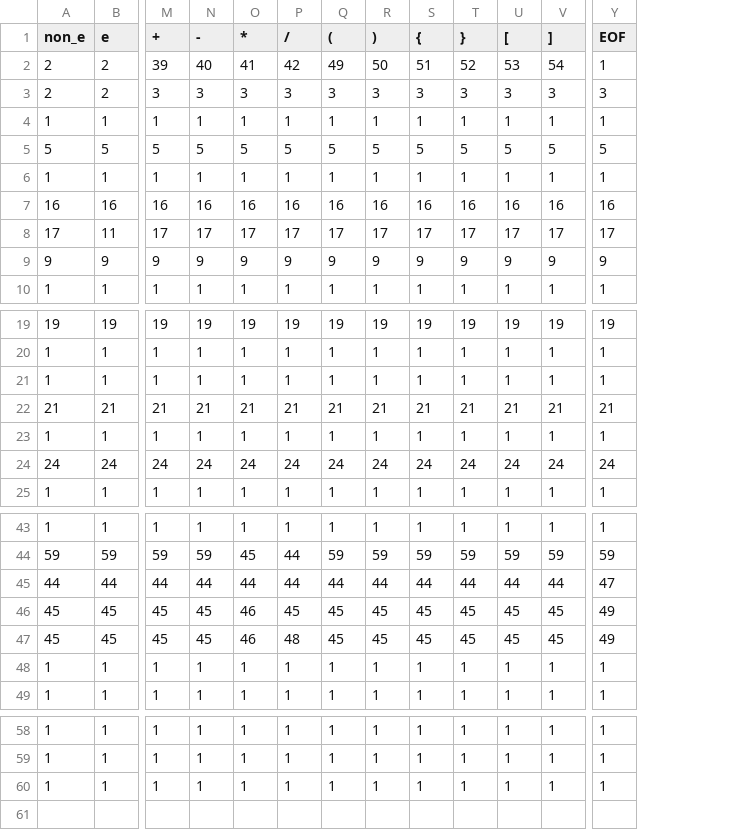
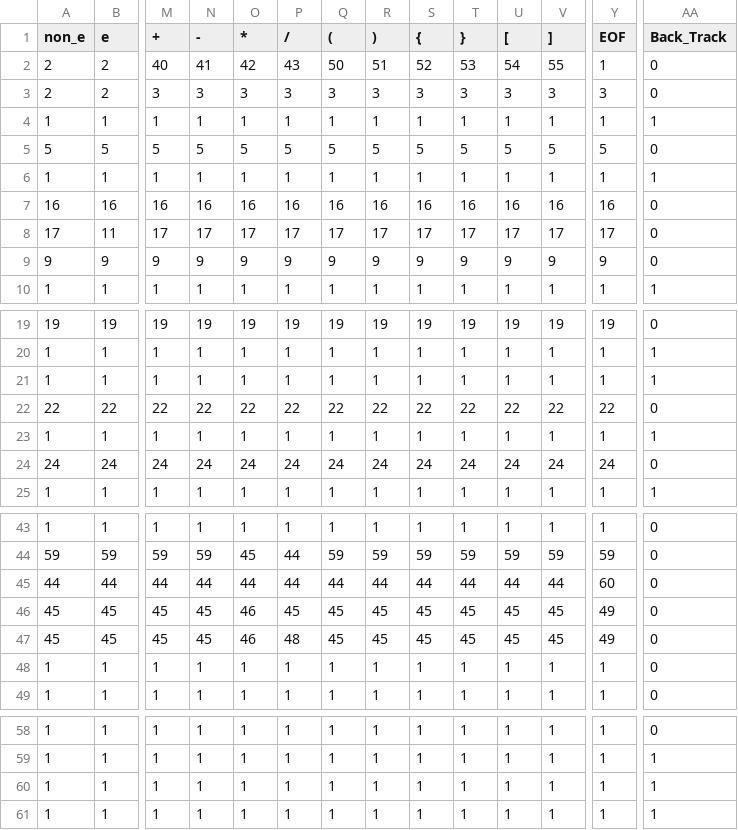
Before and after one commit to Shmeve/compiler-project, a CSV file: compiler/tools/state_transition_table.csv, drawn as a sheet; only a part is shown, gaps mark what is left out; removed rows and columns are numbered as before the commit, all else as after; rows hold the shown columns only; the diff names each change by its address in the sheet, - before the commit and + after, or states it on an @@ line.

Commit message:
Use backtracking to fix several state transition errors

```diff
--- a/compiler/tools/state_transition_table.csv
+++ b/compiler/tools/state_transition_table.csv
+column AA (Back_Track), rows 2-10: 0 | 0 | 1 | 0 | 1 | 0 | 0 | 0 | 1; rows 19-21: 0 | 1 | 1; rows 23-25: 1 | 0 | 1; rows 43-49: all 0; rows 58-60: 0 | 1 | 1
-M2 (+): 39
+M2 (+): 40
-N2 (-): 40
+N2 (-): 41
-O2 (*): 41
+O2 (*): 42
-P2 (/): 42
+P2 (/): 43
-Q2 ((): 49
+Q2 ((): 50
-R2 ()): 50
+R2 ()): 51
-S2 ({): 51
+S2 ({): 52
-T2 (}): 52
+T2 (}): 53
-U2 ([): 53
+U2 ([): 54
-V2 (]): 54
+V2 (]): 55
-row 22: 21 | 21 | 21 | 21 | 21 | 21 | 21 | 21 | 21 | 21 | 21 | 21 | 21
+row 22: 22 | 22 | 22 | 22 | 22 | 22 | 22 | 22 | 22 | 22 | 22 | 22 | 22 | 0
-Y45 (EOF): 47
+Y45 (EOF): 60
+row 61: 1 | 1 | 1 | 1 | 1 | 1 | 1 | 1 | 1 | 1 | 1 | 1 | 1 | 1
```
Also changed, not shown: 7 other files.
